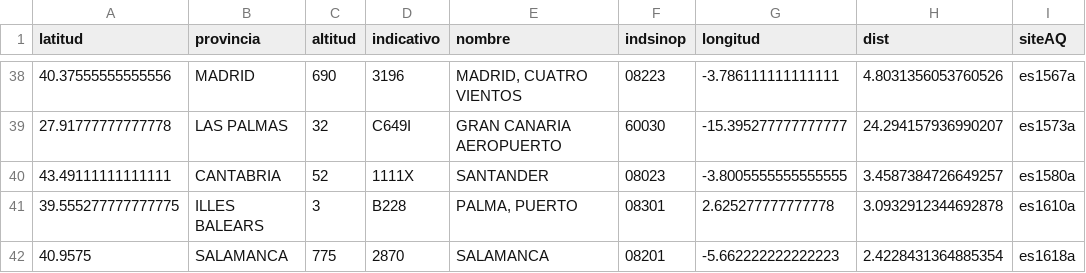
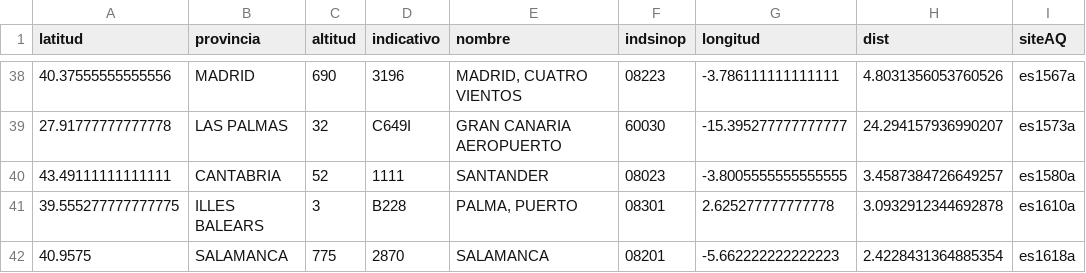
Before and after one commit to Jaimedgp/AirQualityCOVID, a CSV file: data/Curation/checked_AEMET.csv, drawn as a sheet; only a part is shown, gaps mark what is left out.

```diff
--- a/data/Curation/checked_AEMET.csv
+++ b/data/Curation/checked_AEMET.csv
@@ -39,3 +39,3 @@ latitud,provincia,altitud,indicativo,nombre,indsinop,longitud,dist,siteAQ
 27.91777777777778,LAS PALMAS,32,C649I,GRAN CANARIA AEROPUERTO,60030,-15.395277777777777,24.294157936990207,es1573a
-43.49111111111111,CANTABRIA,52,1111X,SANTANDER,08023,-3.8005555555555555,3.4587384726649257,es1580a
+43.49111111111111,CANTABRIA,52,1111,SANTANDER,08023,-3.8005555555555555,3.4587384726649257,es1580a
 39.555277777777775,ILLES BALEARS,3,B228,"PALMA, PUERTO",08301,2.625277777777778,3.0932912344692878,es1610a
```
Also changed, not shown: data/Curation/checked_AQ.csv, data/Curation/checked_NOAA-ISD.csv.
